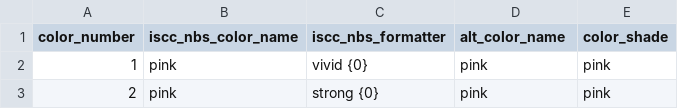
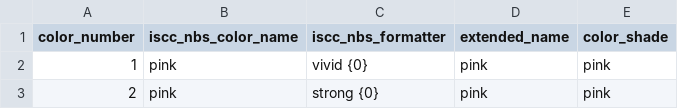
Before and after one commit to ChrisGVE/MunsellSpace, a CSV file: assets/iscc-nbs/ISCC-NBS-Colors.csv, drawn as a sheet; only a part is shown.

```diff
--- a/assets/iscc-nbs/ISCC-NBS-Colors.csv
+++ b/assets/iscc-nbs/ISCC-NBS-Colors.csv
@@ -1,2 +1,2 @@
-color_number,iscc_nbs_color_name,iscc_nbs_formatter,alt_color_name, color_shade
+color_number,iscc_nbs_color_name,iscc_nbs_formatter,extended_name,color_shade
 1,pink,vivid {0},pink,pink
```
Also changed, not shown: 8 other files.
